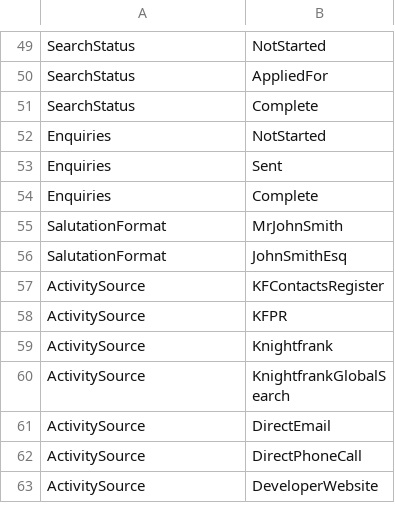
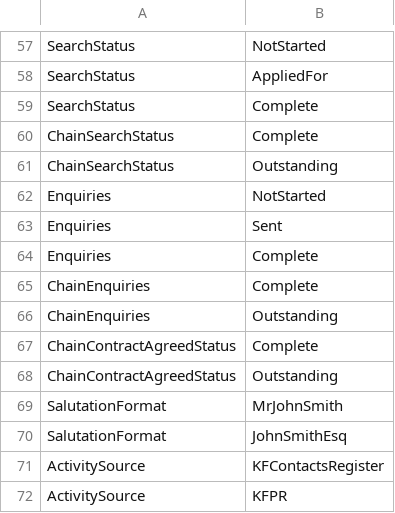
Before and after one commit to rmaziarka/MediatR.Examples, a CSV file: src/KnightFrank.Antares.Database/Scripts/Data/Configuration/enumtypeitem.csv, drawn as a sheet; only a part is shown, gaps mark what is left out; the shorter side is filled out with more unchanged rows; the diff covers the shown part only; the diff names each change by its address in the sheet, - before the commit and + after, or states it on an @@ line.

```diff
--- a/src/KnightFrank.Antares.Database/Scripts/Data/Configuration/enumtypeitem.csv
+++ b/src/KnightFrank.Antares.Database/Scripts/Data/Configuration/enumtypeitem.csv
+row 60: ChainSearchStatus | Complete
+row 61: ChainSearchStatus | Outstanding
+row 65: ChainEnquiries | Complete
+row 66: ChainEnquiries | Outstanding
+row 67: ChainContractAgreedStatus | Complete
+row 68: ChainContractAgreedStatus | Outstanding
```
Also changed, not shown: 8 added rows and 1 moved row elsewhere in this file, src/KnightFrank.Antares.Database/Scripts/Data/Configuration/enumlocalised.csv, src/KnightFrank.Antares.Database/Scripts/Data/Configuration/enumtype.csv.
